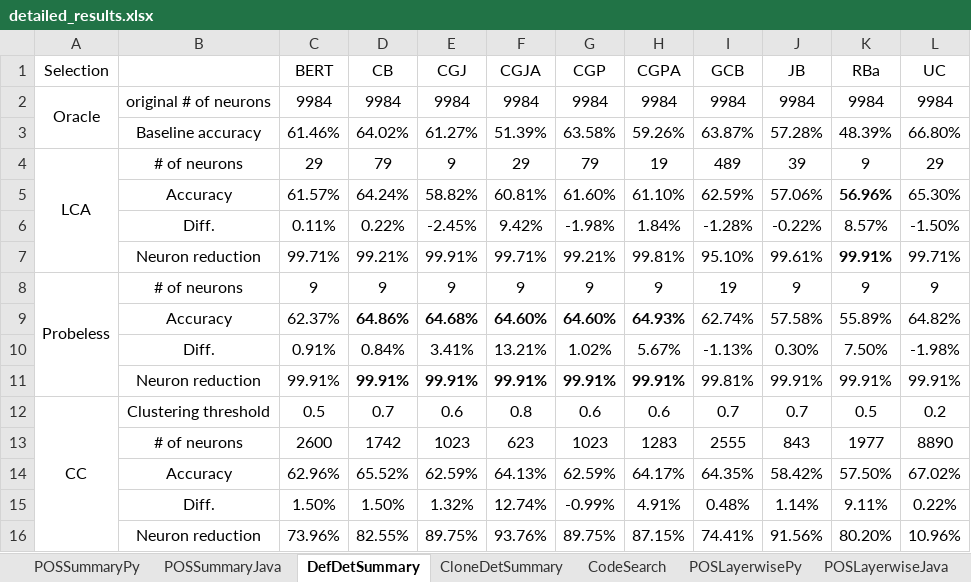
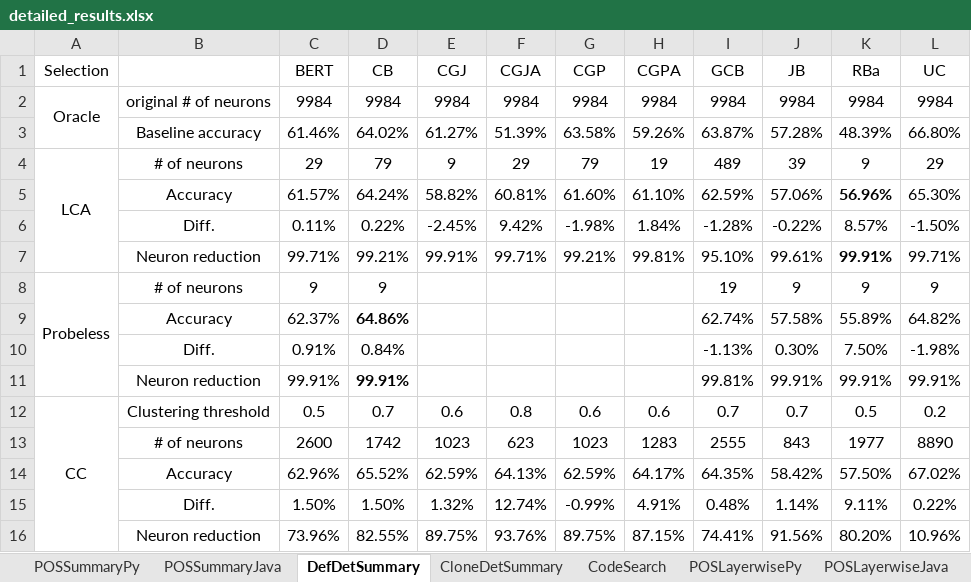
Before and after one commit to Superhzf/interpretability-of-source-code-transformers, an Excel workbook: POS Code/Experiments/attachments/detailed_results.xlsx, sheet DefDetSummary, drawn as a sheet; only a part is shown; values as stored, in another font and other column widths than the file's, no borders; the diff names each change by its address in the sheet, - before the commit and + after, or states it on an @@ line.

Commit message:
type: feat Save the excel report

```diff
--- a/POS Code/Experiments/attachments/detailed_results.xlsx (sheet DefDetSummary)
+++ b/POS Code/Experiments/attachments/detailed_results.xlsx (sheet DefDetSummary)
-E8 (CGJ): 9
+E8 (CGJ): (empty)
-F8 (CGJA): 9
+F8 (CGJA): (empty)
-G8 (CGP): 9
+G8 (CGP): (empty)
-H8 (CGPA): 9
+H8 (CGPA): (empty)
-E9 (CGJ): 64.68%
+E9 (CGJ): (empty)
-F9 (CGJA): 64.60%
+F9 (CGJA): (empty)
-G9 (CGP): 64.60%
+G9 (CGP): (empty)
-H9 (CGPA): 64.93%
+H9 (CGPA): (empty)
-E10 (CGJ): 3.41%
+E10 (CGJ): (empty)
-F10 (CGJA): 13.21%
+F10 (CGJA): (empty)
-G10 (CGP): 1.02%
+G10 (CGP): (empty)
-H10 (CGPA): 5.67%
+H10 (CGPA): (empty)
-E11 (CGJ): 99.91%
+E11 (CGJ): (empty)
-F11 (CGJA): 99.91%
+F11 (CGJA): (empty)
-G11 (CGP): 99.91%
+G11 (CGP): (empty)
-H11 (CGPA): 99.91%
+H11 (CGPA): (empty)
```
